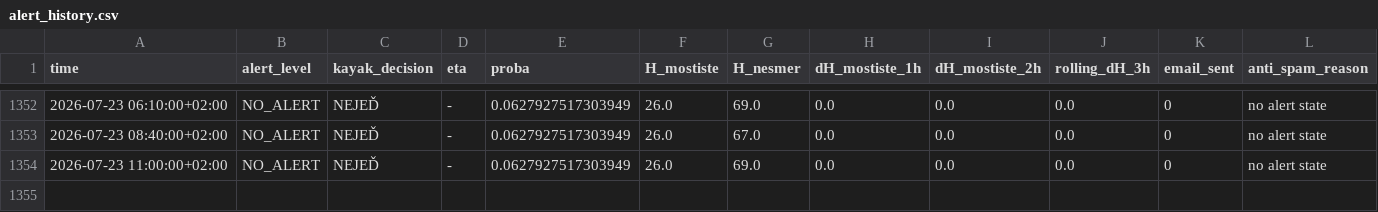
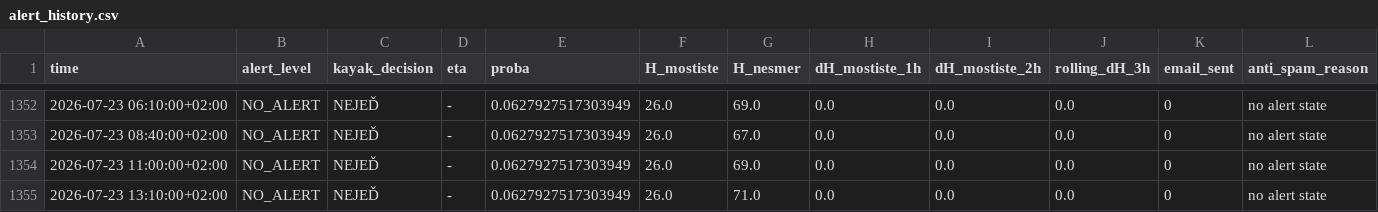
Before and after one commit to milanfila/analysis_river_navigability, a CSV file: alert_history.csv, drawn as a sheet; only a part is shown, gaps mark what is left out.

```diff
--- a/alert_history.csv
+++ b/alert_history.csv
@@ -1354 +1354,2 @@ time,alert_level,kayak_decision,eta,proba,H_mostiste,H_nesmer,dH_mostiste_1h,dH_
 2026-07-23 11:00:00+02:00,NO_ALERT,NEJEĎ,-,0.0627927517303949,26.0,69.0,0.0,0.0,0.0,0,no alert state
+2026-07-23 13:10:00+02:00,NO_ALERT,NEJEĎ,-,0.0627927517303949,26.0,71.0,0.0,0.0,0.0,0,no alert state
```
